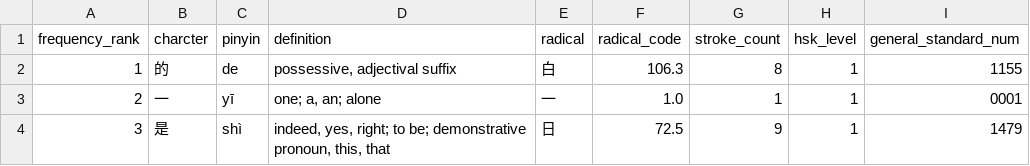
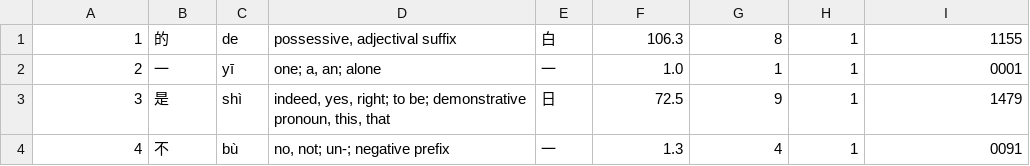
Before and after one commit to dogghoodie/Sovereign, a CSV file: resources/hanziDB.csv, drawn as a sheet; only a part is shown; the shorter side is filled out with more unchanged rows; the diff names each change by its address in the sheet, - before the commit and + after, or states it on an @@ line.

```diff
--- a/resources/hanziDB.csv
+++ b/resources/hanziDB.csv
-row 1: frequency_rank | charcter | pinyin | definition | radical | radical_code | stroke_count | hsk_level | general_standard_num
```
Also changed, not shown: 1 other file.
